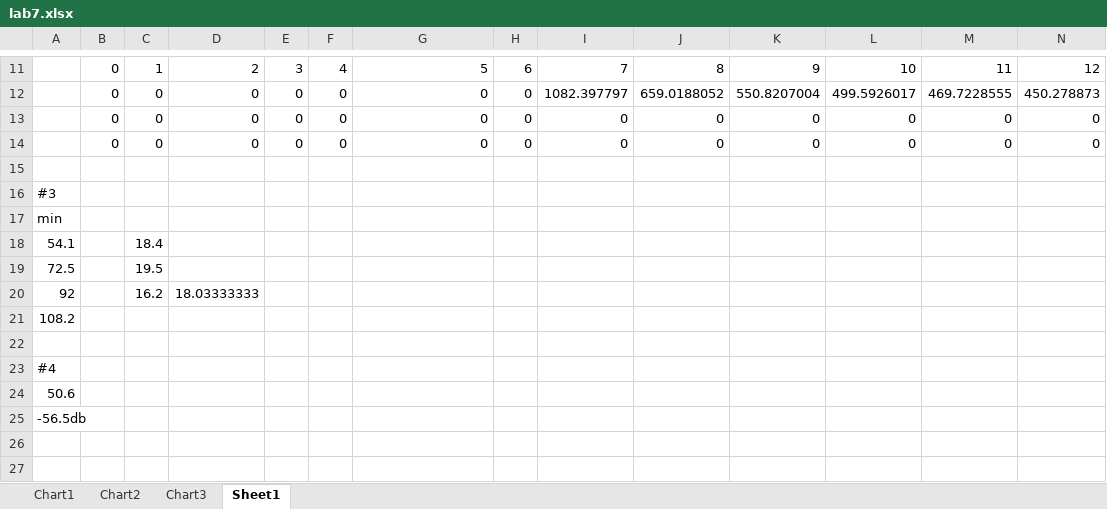
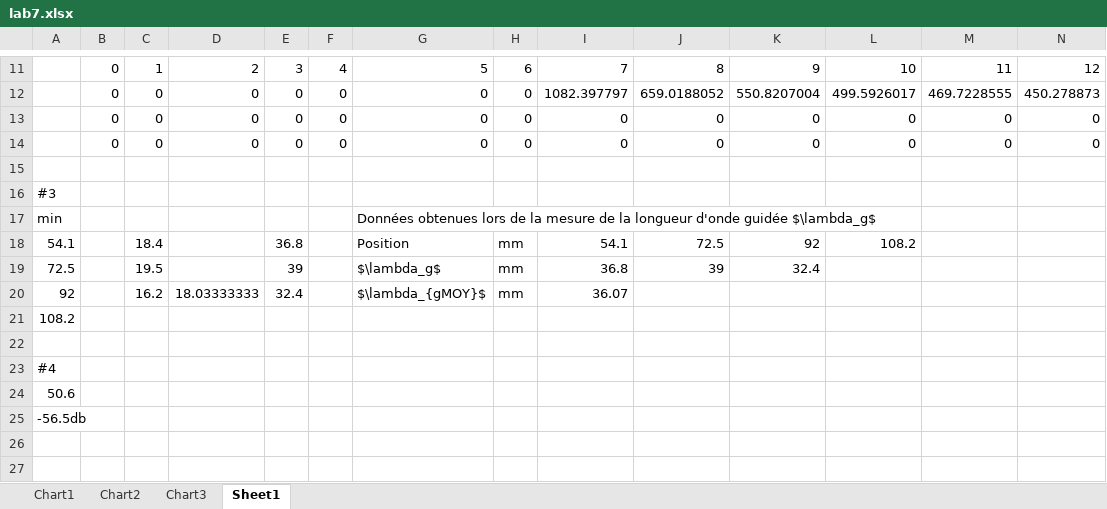
Before and after one commit to francisvalois/TOEM, an Excel workbook: lab7/lab7.xlsx, sheet Sheet1, drawn as a sheet; only a part is shown, gaps mark what is left out; values as stored, in another font and other column widths than the file's, no borders; removed rows and columns are numbered as before the commit, all else as after; rows hold the shown columns only; the diff names each change by its address in the sheet, - before the commit and + after, or states it on an @@ line.

```diff
--- a/lab7/lab7.xlsx (sheet Sheet1)
+++ b/lab7/lab7.xlsx (sheet Sheet1)
-G17: (empty)
+G17: Données obtenues lors de la mesure de la longueur d'onde guidée $\lambda_g$
-row 18: 54.1 |  | 18.4
-row 19: 72.5 |  | 19.5
+row 18: 54.1 |  | 18.4 |  | 36.8 |  | Position | mm | 54.1 | 72.5 | 92 | 108.2
+row 19: 72.5 |  | 19.5 |  | 39 |  | $\lambda_g$ | mm | 36.8 | 39 | 32.4
-E20: (empty)
+E20: 32.4
-G20: (empty)
+G20: $\lambda_{gMOY}$
-H20: (empty)
+H20: mm
-I20: (empty)
+I20: 36.07
```
Also changed, not shown: charts or pictures, 2 other files.
